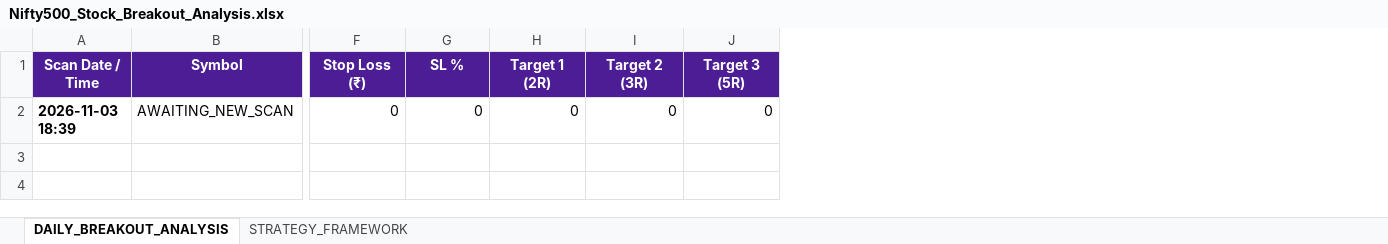
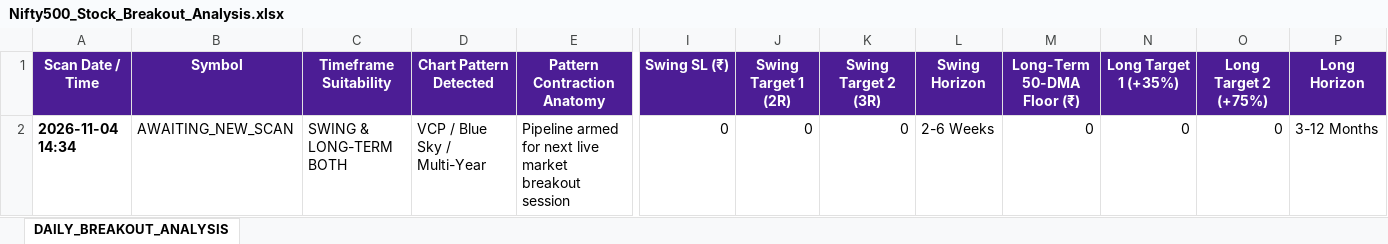
Before and after one commit to sumithjainofficial-max/momentum-nifty-500, an Excel workbook: Excel/Nifty500_Stock_Breakout_Analysis.xlsx, sheet DAILY_BREAKOUT_ANALYSIS, drawn as a sheet; only a part is shown, gaps mark what is left out; values as stored, in another font and other column widths than the file's, no borders; addresses are those after the commit; the diff names each change by its address in the sheet, - before the commit and + after, or states it on an @@ line.

```diff
--- a/Excel/Nifty500_Stock_Breakout_Analysis.xlsx (sheet DAILY_BREAKOUT_ANALYSIS)
+++ b/Excel/Nifty500_Stock_Breakout_Analysis.xlsx (sheet DAILY_BREAKOUT_ANALYSIS)
-sheet tab: STRATEGY_FRAMEWORK
+column C (Timeframe Suitability), row 2: SWING & LONG-TERM BOTH
+column D (Chart Pattern Detected), row 2: VCP / Blue Sky / Multi-Year
+column E (Pattern Contraction Anatomy), row 2: Pipeline armed for next live market breakout session
+column L (Swing Horizon), row 2: 2-6 Weeks
+column O (Long Target 2 (+75%)), row 2: 0
+column P (Long Horizon), row 2: 3-12 Months
-I1: Stop Loss (₹)
+I1: Swing SL (₹)
-J1: SL %
+J1: Swing Target 1 (2R)
-K1: Target 1 (2R)
+K1: Swing Target 2 (3R)
-M1: Target 2 (3R)
+M1: Long-Term 50-DMA Floor (₹)
-N1: Target 3 (5R)
+N1: Long Target 1 (+35%)
-A2 (Scan Date / Time): 2026-11-03 18:39
+A2 (Scan Date / Time): 2026-11-04 14:34
```
Also changed, not shown: Excel/Nifty500_Lifecycle_Portfolio_Report.xlsx, 2 other files.
